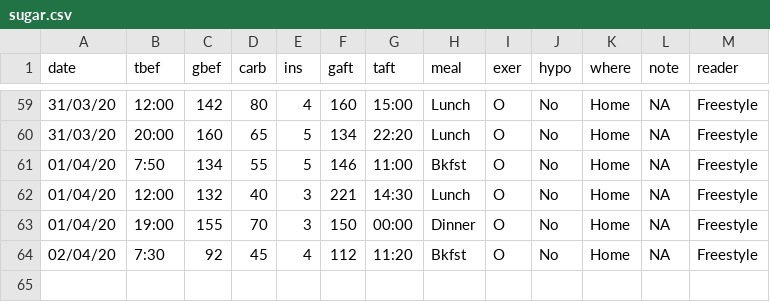
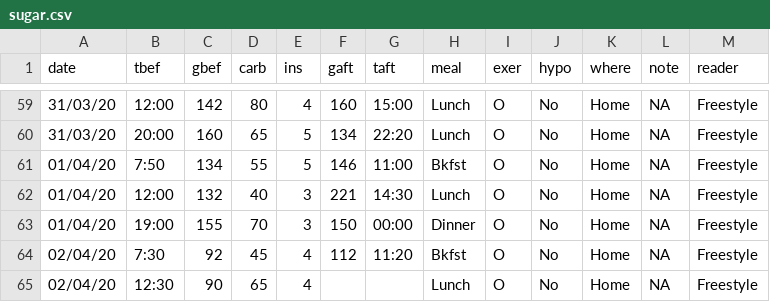
Before and after one commit to rscherrer/Sugar, a CSV file: sugar.csv, drawn as a sheet; only a part is shown, gaps mark what is left out; the diff names each change by its address in the sheet, - before the commit and + after, or states it on an @@ line.

Commit message:
lunch

```diff
--- a/sugar.csv
+++ b/sugar.csv
+row 65: 02/04/20 | 12:30 | 90 | 65 | 4 |  |  | Lunch | O | No | Home | NA | Freestyle
```
